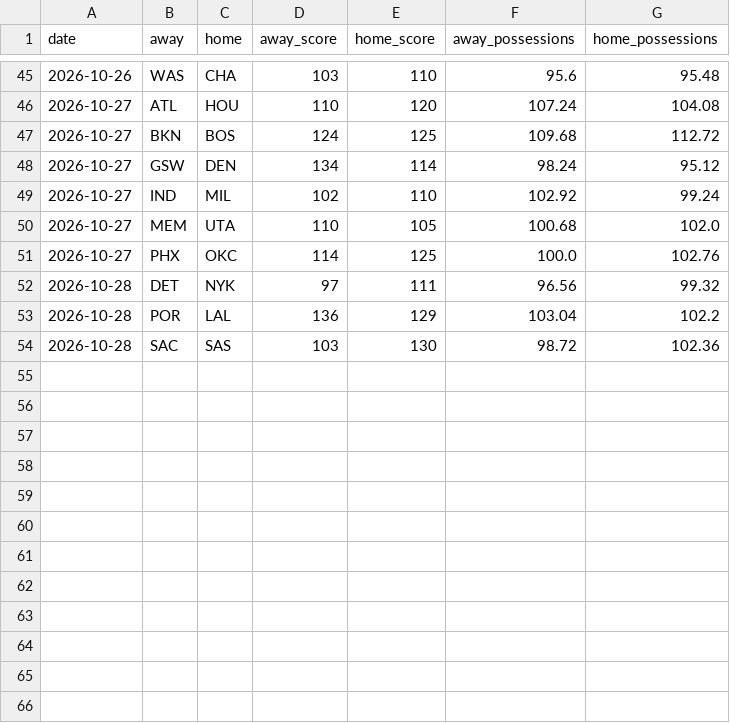
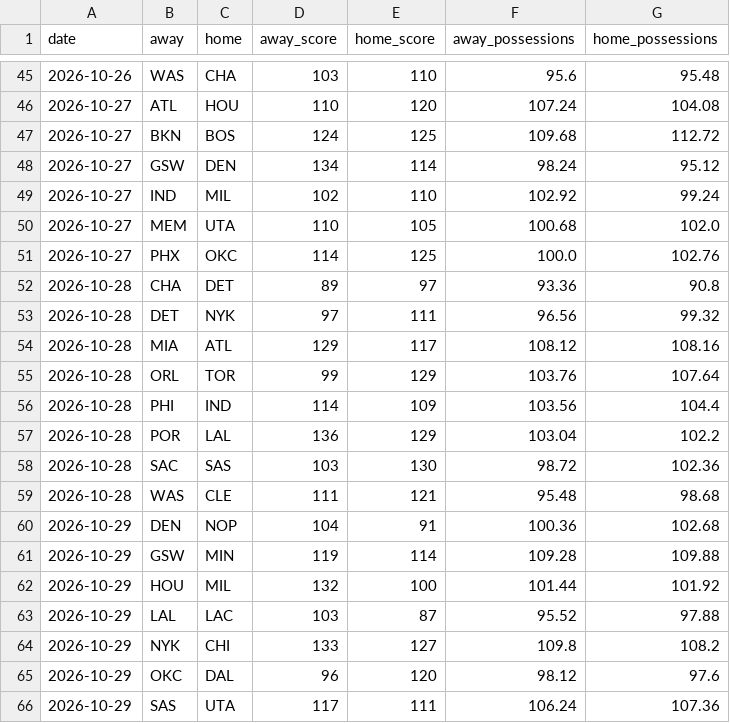
Before and after one commit to melvinjamesjackson-blip/sharp-handicapper-nba, a CSV file: data/nba_games_2026_27.csv, drawn as a sheet; only a part is shown, gaps mark what is left out.

```diff
--- a/data/nba_games_2026_27.csv
+++ b/data/nba_games_2026_27.csv
@@ -51,4 +51,16 @@ date,away,home,away_score,home_score,away_possessions,home_possessions
 2026-10-27,PHX,OKC,114,125,100.0,102.76
+2026-10-28,CHA,DET,89,97,93.36,90.8
 2026-10-28,DET,NYK,97,111,96.56,99.32
+2026-10-28,MIA,ATL,129,117,108.12,108.16
+2026-10-28,ORL,TOR,99,129,103.76,107.64
+2026-10-28,PHI,IND,114,109,103.56,104.4
 2026-10-28,POR,LAL,136,129,103.04,102.2
 2026-10-28,SAC,SAS,103,130,98.72,102.36
+2026-10-28,WAS,CLE,111,121,95.48,98.68
+2026-10-29,DEN,NOP,104,91,100.36,102.68
+2026-10-29,GSW,MIN,119,114,109.28,109.88
+2026-10-29,HOU,MIL,132,100,101.44,101.92
+2026-10-29,LAL,LAC,103,87,95.52,97.88
+2026-10-29,NYK,CHI,133,127,109.8,108.2
+2026-10-29,OKC,DAL,96,120,98.12,97.6
+2026-10-29,SAS,UTA,117,111,106.24,107.36
```
Also changed, not shown: 1 other file.
